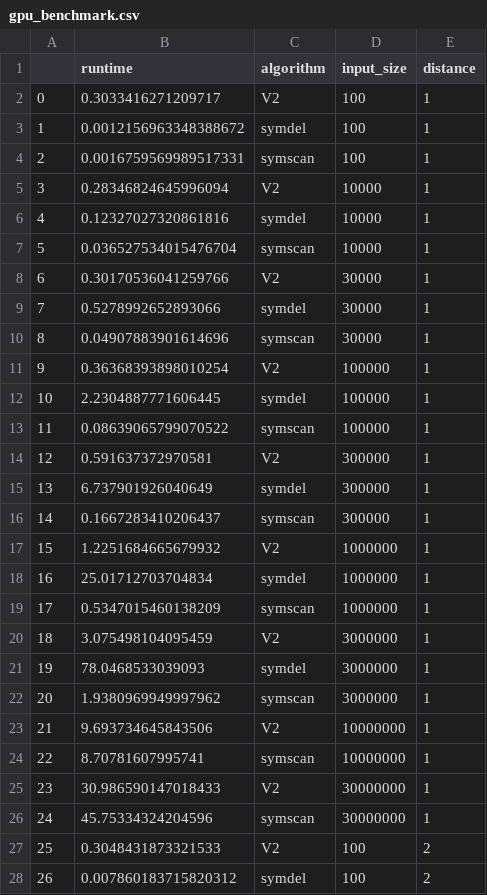
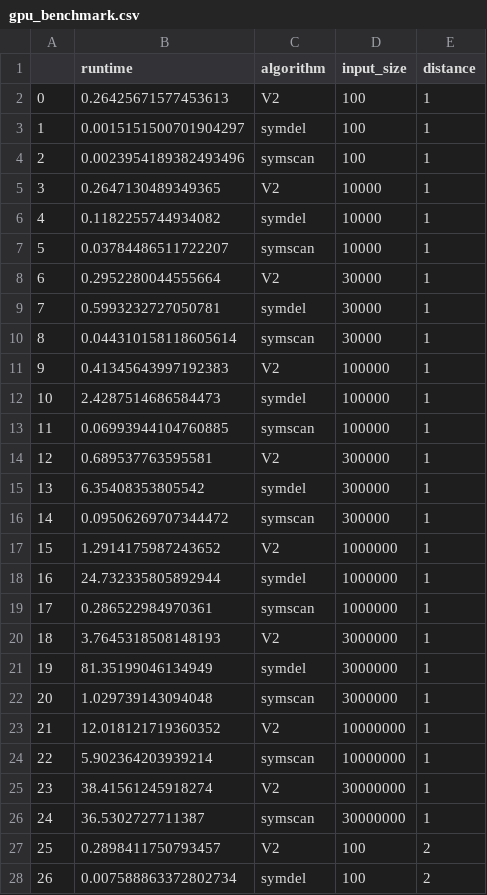
Before and after one commit to heartnetkung/XT-neighbor, a CSV file: data/gpu_benchmark.csv, drawn as a sheet; only a part is shown; the diff covers the shown part only.

```diff
--- a/data/gpu_benchmark.csv
+++ b/data/gpu_benchmark.csv
@@ -1,28 +1,28 @@
 ,runtime,algorithm,input_size,distance
-0,0.3033416271209717,V2,100,1
-1,0.0012156963348388672,symdel,100,1
-2,0.0016759569989517331,symscan,100,1
-3,0.28346824645996094,V2,10000,1
-4,0.12327027320861816,symdel,10000,1
-5,0.036527534015476704,symscan,10000,1
-6,0.30170536041259766,V2,30000,1
-7,0.5278992652893066,symdel,30000,1
-8,0.04907883901614696,symscan,30000,1
-9,0.36368393898010254,V2,100000,1
-10,2.2304887771606445,symdel,100000,1
-11,0.08639065799070522,symscan,100000,1
-12,0.591637372970581,V2,300000,1
-13,6.737901926040649,symdel,300000,1
-14,0.1667283410206437,symscan,300000,1
-15,1.2251684665679932,V2,1000000,1
-16,25.01712703704834,symdel,1000000,1
-17,0.5347015460138209,symscan,1000000,1
-18,3.075498104095459,V2,3000000,1
-19,78.0468533039093,symdel,3000000,1
-20,1.9380969949997962,symscan,3000000,1
-21,9.693734645843506,V2,10000000,1
-22,8.70781607995741,symscan,10000000,1
-23,30.986590147018433,V2,30000000,1
-24,45.75334324204596,symscan,30000000,1
-25,0.3048431873321533,V2,100,2
-26,0.007860183715820312,symdel,100,2
+0,0.26425671577453613,V2,100,1
+1,0.0015151500701904297,symdel,100,1
+2,0.0023954189382493496,symscan,100,1
+3,0.2647130489349365,V2,10000,1
+4,0.1182255744934082,symdel,10000,1
+5,0.03784486511722207,symscan,10000,1
+6,0.2952280044555664,V2,30000,1
+7,0.5993232727050781,symdel,30000,1
+8,0.044310158118605614,symscan,30000,1
+9,0.41345643997192383,V2,100000,1
+10,2.4287514686584473,symdel,100000,1
+11,0.06993944104760885,symscan,100000,1
+12,0.689537763595581,V2,300000,1
+13,6.35408353805542,symdel,300000,1
+14,0.09506269707344472,symscan,300000,1
+15,1.2914175987243652,V2,1000000,1
+16,24.732335805892944,symdel,1000000,1
+17,0.286522984970361,symscan,1000000,1
+18,3.7645318508148193,V2,3000000,1
+19,81.35199046134949,symdel,3000000,1
+20,1.029739143094048,symscan,3000000,1
+21,12.018121719360352,V2,10000000,1
+22,5.902364203939214,symscan,10000000,1
+23,38.41561245918274,V2,30000000,1
+24,36.5302727711387,symscan,30000000,1
+25,0.2898411750793457,V2,100,2
+26,0.007588863372802734,symdel,100,2
```
Also changed, not shown: 18 edited cells elsewhere in this file, data/cpu_benchmark.csv, data/gpu_dist_benchmark.csv, 5 other files.
